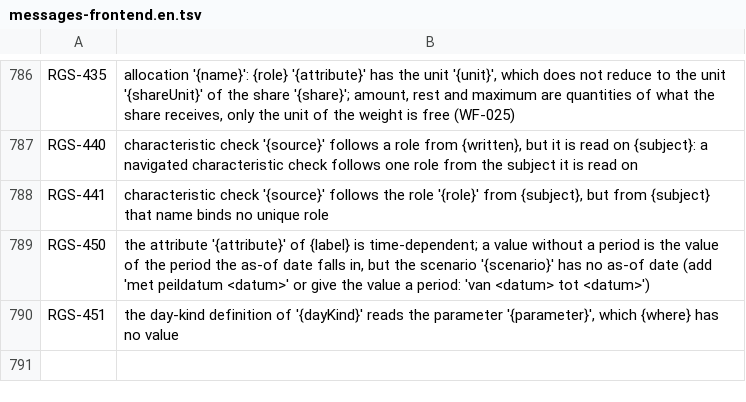
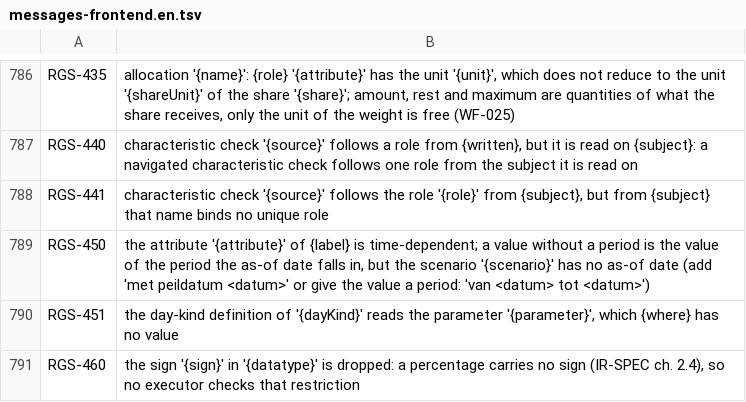
Before and after one commit to uchar-dev/uchar, a TSV file: frontends/regelspraak/src/main/resources/dev/uchar/regelspraak/message/messages-frontend.en.tsv, drawn as a sheet; only a part is shown, gaps mark what is left out; the diff names each change by its address in the sheet, - before the commit and + after, or states it on an @@ line.

```diff
--- a/frontends/regelspraak/src/main/resources/dev/uchar/regelspraak/message/messages-frontend.en.tsv
+++ b/frontends/regelspraak/src/main/resources/dev/uchar/regelspraak/message/messages-frontend.en.tsv
+row 791: RGS-460 | the sign '{sign}' in '{datatype}' is dropped: a percentage carries no sign (IR-SPEC ch. 2.4), so no executor checks that restriction
```
Also changed, not shown: frontends/regelspraak/src/main/resources/dev/uchar/regelspraak/diagnostic-codes.tsv, frontends/regelspraak/src/main/resources/dev/uchar/regelspraak/message/messages-frontend.nl.tsv, 2 other files.
